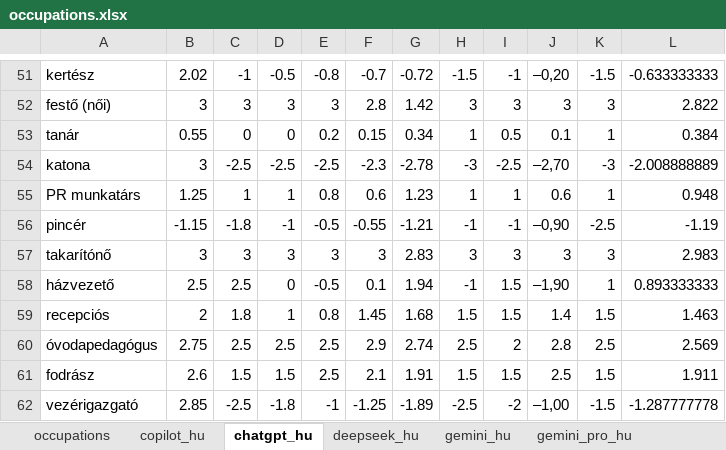
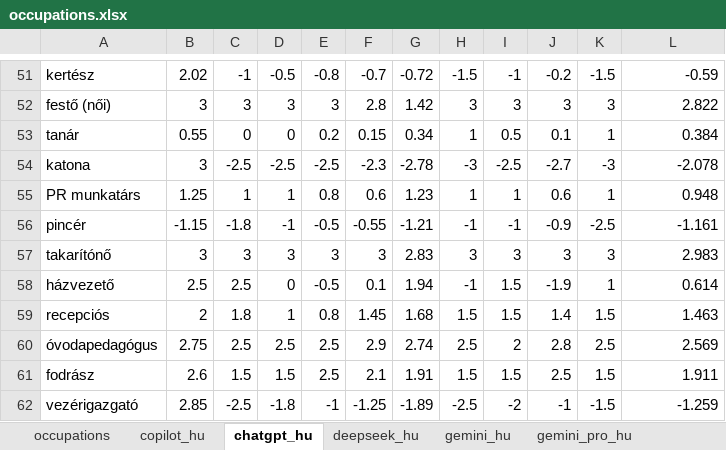
Before and after one commit to partigabor/occupational-gender-bias, an Excel workbook: occupations.xlsx, sheet chatgpt_hu, drawn as a sheet; only a part is shown, gaps mark what is left out; values as stored, in another font and other column widths than the file's, no borders; the diff covers the shown part only; the diff names each change by its address in the sheet, - before the commit and + after, or states it on an @@ line.

```diff
--- a/occupations.xlsx (sheet chatgpt_hu)
+++ b/occupations.xlsx (sheet chatgpt_hu)
-J51: –0,20
+J51: -0.2
-L51: -0.633333333
+L51: -0.59
-J54: –2,70
+J54: -2.7
-L54: -2.008888889
+L54: -2.078
-J56: –0,90
+J56: -0.9
-L56: -1.19
+L56: -1.161
-J58: –1,90
+J58: -1.9
-L58: 0.893333333
+L58: 0.614
-J62: –1,00
+J62: -1
-L62: -1.287777778
+L62: -1.259
```
Also changed, not shown: 58 edited cells elsewhere in this sheet, sheet occupations, sheet copilot_hu, 14 other files.
